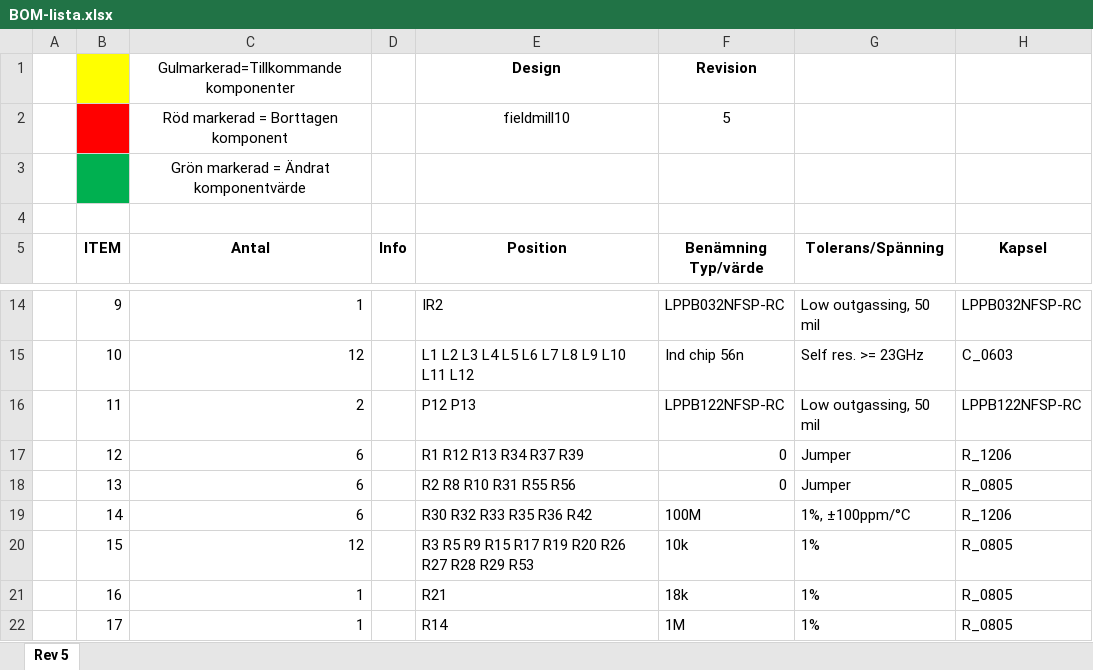
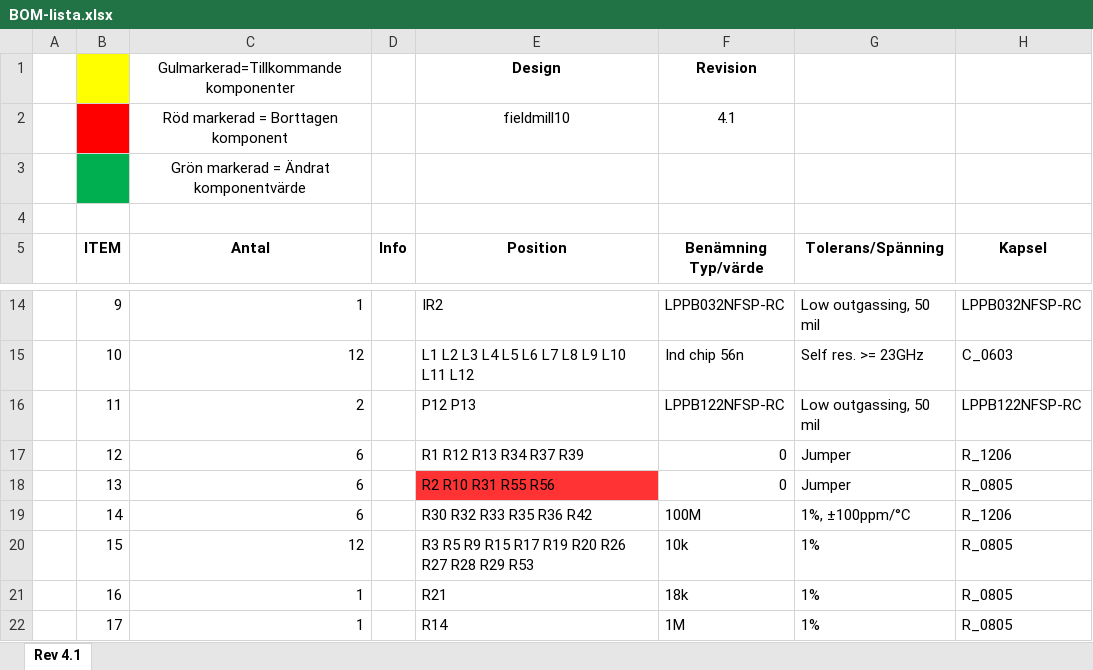
Before and after one commit to SpaceScienceSweden/ulv_electronics, an Excel workbook: fieldmill10/fab/fieldmill10-rev5/BOM-lista.xlsx, sheet Rev 4.1, drawn as a sheet; only a part is shown, gaps mark what is left out; values as stored, in another font and other column widths than the file's, no borders; the diff names each change by its address in the sheet, - before the commit and + after, or states it on an @@ line.

```diff
--- a/fieldmill10/fab/fieldmill10-rev5/BOM-lista.xlsx (sheet Rev 4.1)
+++ b/fieldmill10/fab/fieldmill10-rev5/BOM-lista.xlsx (sheet Rev 4.1)
-sheet tab: Rev 5
+sheet tab: Rev 4.1
-F2 (Benämning Typ/värde): 5
+F2 (Benämning Typ/värde): 4.1
-E18 (Position): R2 R8 R10 R31 R55 R56
+E18 (Position): R2 R10 R31 R55 R56
-E18 fill: none
+E18 fill: #FF3333
```
Also changed, not shown: 1 other file.
